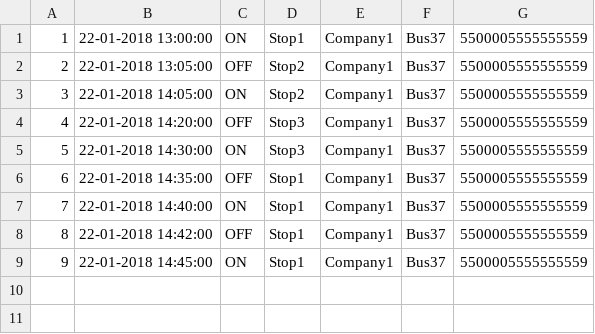
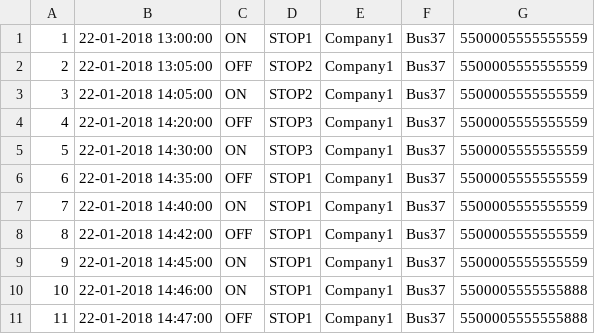
Before and after one commit to myz1993/littlepay-code-test, a CSV file: taps.csv, drawn as a sheet.

```diff
--- a/taps.csv
+++ b/taps.csv
@@ -1,9 +1,11 @@
-1, 22-01-2018 13:00:00, ON, Stop1, Company1, Bus37, 5500005555555559
-2, 22-01-2018 13:05:00, OFF, Stop2, Company1, Bus37, 5500005555555559
-3, 22-01-2018 14:05:00, ON, Stop2, Company1, Bus37, 5500005555555559
-4, 22-01-2018 14:20:00, OFF, Stop3, Company1, Bus37, 5500005555555559
-5, 22-01-2018 14:30:00, ON, Stop3, Company1, Bus37, 5500005555555559
-6, 22-01-2018 14:35:00, OFF, Stop1, Company1, Bus37, 5500005555555559
-7, 22-01-2018 14:40:00, ON, Stop1, Company1, Bus37, 5500005555555559
-8, 22-01-2018 14:42:00, OFF, Stop1, Company1, Bus37, 5500005555555559
-9, 22-01-2018 14:45:00, ON, Stop1, Company1, Bus37, 5500005555555559
+1, 22-01-2018 13:00:00, ON, STOP1, Company1, Bus37, 5500005555555559
+2, 22-01-2018 13:05:00, OFF, STOP2, Company1, Bus37, 5500005555555559
+3, 22-01-2018 14:05:00, ON, STOP2, Company1, Bus37, 5500005555555559
+4, 22-01-2018 14:20:00, OFF, STOP3, Company1, Bus37, 5500005555555559
+5, 22-01-2018 14:30:00, ON, STOP3, Company1, Bus37, 5500005555555559
+6, 22-01-2018 14:35:00, OFF, STOP1, Company1, Bus37, 5500005555555559
+7, 22-01-2018 14:40:00, ON, STOP1, Company1, Bus37, 5500005555555559
+8, 22-01-2018 14:42:00, OFF, STOP1, Company1, Bus37, 5500005555555559
+9, 22-01-2018 14:45:00, ON, STOP1, Company1, Bus37, 5500005555555559
+10, 22-01-2018 14:46:00, ON, STOP1, Company1, Bus37, 5500005555555888
+11, 22-01-2018 14:47:00, OFF, STOP1, Company1, Bus37, 5500005555555888
```
Also changed, not shown: 22 other files.
